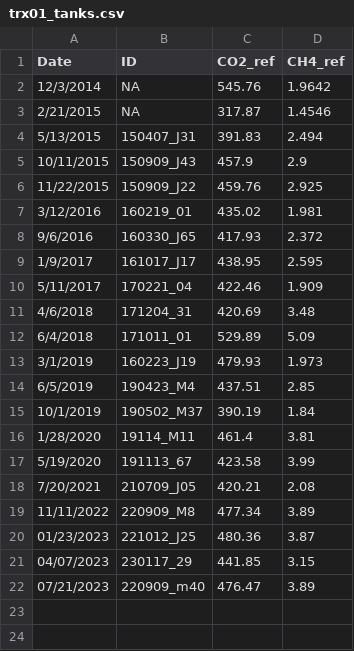
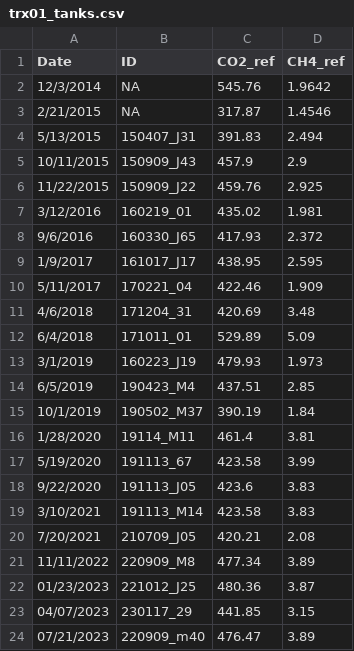
Before and after one commit to uataq/data-pipeline, a CSV file: config/trx01_tanks.csv, drawn as a sheet; the diff names each change by its address in the sheet, - before the commit and + after, or states it on an @@ line.

Commit message:
missed two tanks - updated from notes
Two tanks were missing that have been recorded in the notes:

9/22/2020 - https://github.com/uataq/docs/blob/720b466ee95a5380853d55e96018914e53f7b952/site_notes/mobile/trx01.md?plain=1#L170

3/10/2021 - https://github.com/uataq/docs/blob/720b466ee95a5380853d55e96018914e53f7b952/site_notes/mobile/trx01.md?plain=1#L139

```diff
--- a/config/trx01_tanks.csv
+++ b/config/trx01_tanks.csv
+row 18: 9/22/2020 | 191113_J05 | 423.6 | 3.83
+row 19: 3/10/2021 | 191113_M14 | 423.58 | 3.83
```
